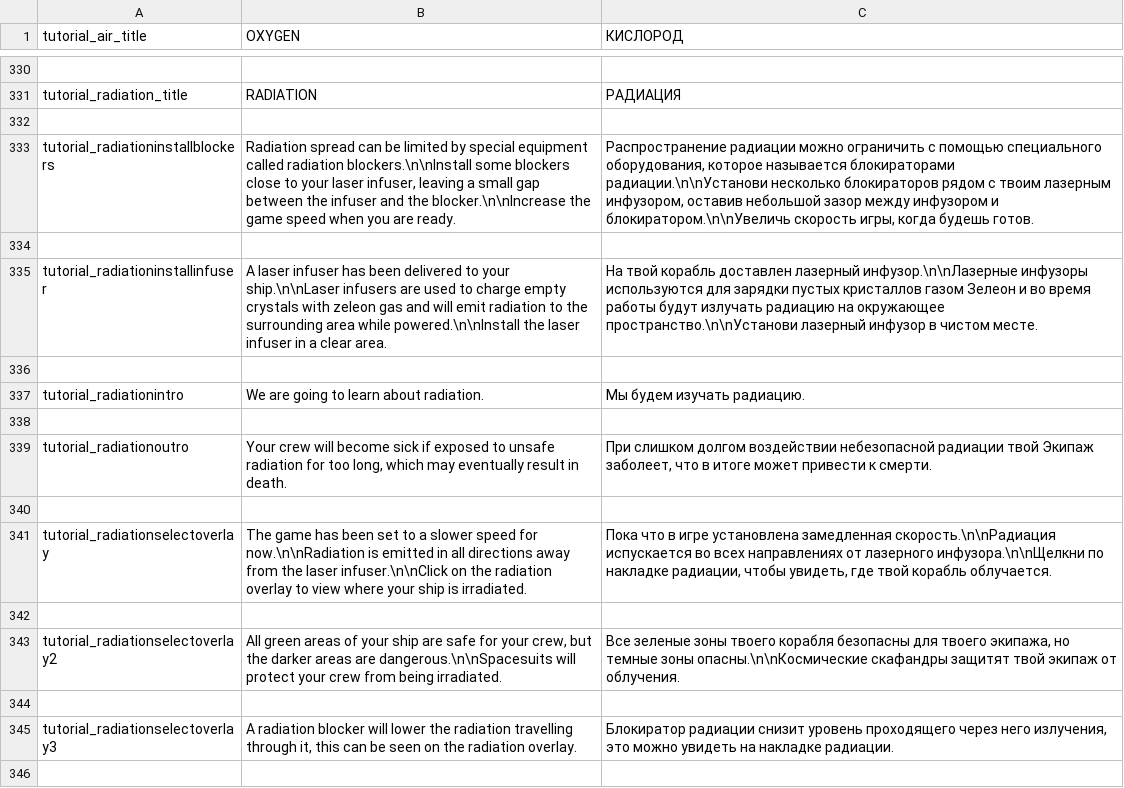
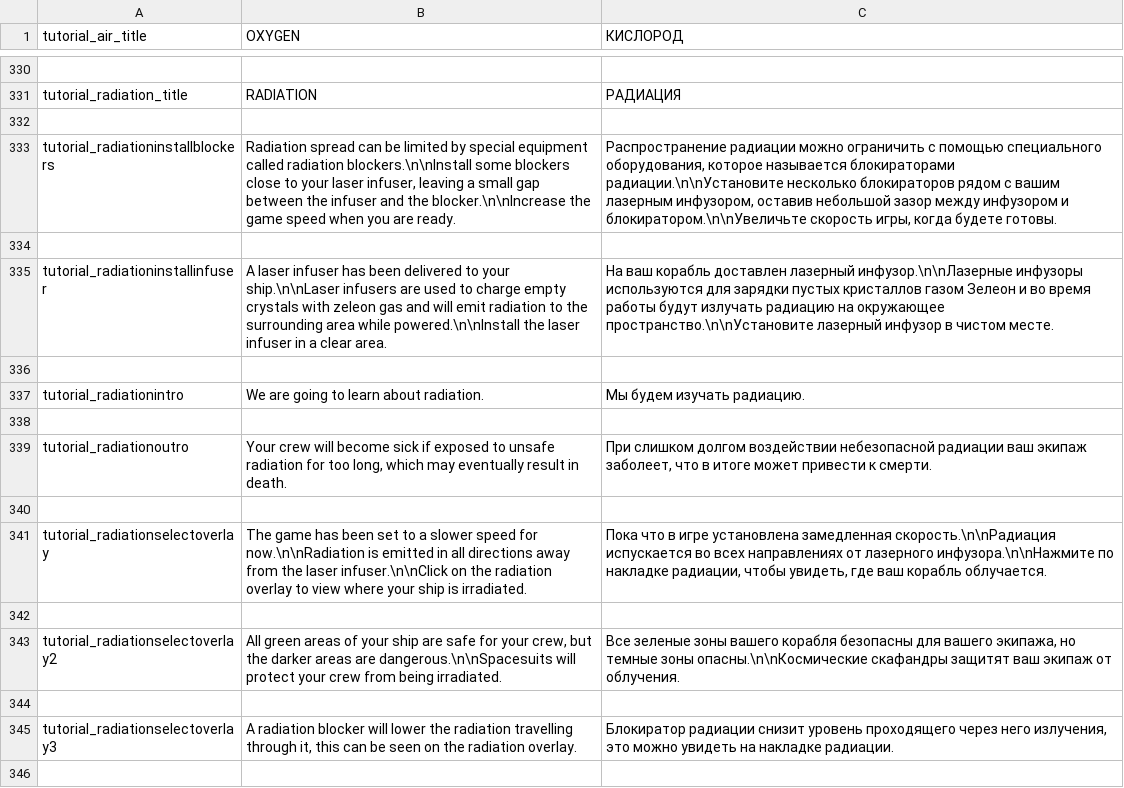
Before and after one commit to skoniks/last-starship-split, a CSV file: language/tutorial.csv, drawn as a sheet; only a part is shown, gaps mark what is left out; the diff covers the shown part only.

Commit message:
Update translation

```diff
--- a/language/tutorial.csv
+++ b/language/tutorial.csv
@@ -332,5 +332,5 @@ tutorial_radiation_title | RADIATION | РАДИАЦИЯ
 
-tutorial_radiationinstallblockers | Radiation spread can be limited by special equipment called radiation blockers.\n\nInstall some blockers close to your laser infuser, leaving a small gap between the infuser and the blocker.\n\nIncrease the game speed when you are ready. | Распространение радиации можно ограничить с помощью специального оборудования, которое называется блокираторами радиации.\n\nУстанови несколько блокираторов рядом с твоим лазерным инфузором, оставив небольшой зазор между инфузором и блокиратором.\n\nУвеличь скорость игры, когда будешь готов.
+tutorial_radiationinstallblockers | Radiation spread can be limited by special equipment called radiation blockers.\n\nInstall some blockers close to your laser infuser, leaving a small gap between the infuser and the blocker.\n\nIncrease the game speed when you are ready. | Распространение радиации можно ограничить с помощью специального оборудования, которое называется блокираторами радиации.\n\nУстановите несколько блокираторов рядом с вашим лазерным инфузором, оставив небольшой зазор между инфузором и блокиратором.\n\nУвеличьте скорость игры, когда будете готовы.
 
-tutorial_radiationinstallinfuser | A laser infuser has been delivered to your ship.\n\nLaser infusers are used to charge empty crystals with zeleon gas and will emit radiation to the surrounding area while powered.\n\nInstall the laser infuser in a clear area. | На твой корабль доставлен лазерный инфузор.\n\nЛазерные инфузоры используются для зарядки пустых кристаллов газом Зелеон и во время работы будут излучать радиацию на окружающее пространство.\n\nУстанови лазерный инфузор в чистом месте.
+tutorial_radiationinstallinfuser | A laser infuser has been delivered to your ship.\n\nLaser infusers are used to charge empty crystals with zeleon gas and will emit radiation to the surrounding area while powered.\n\nInstall the laser infuser in a clear area. | На ваш корабль доставлен лазерный инфузор.\n\nЛазерные инфузоры используются для зарядки пустых кристаллов газом Зелеон и во время работы будут излучать радиацию на окружающее пространство.\n\nУстановите лазерный инфузор в чистом месте.
 
@@ -338,7 +338,7 @@ tutorial_radiationintro | We are going to learn about radiation. | Мы буде
 
-tutorial_radiationoutro | Your crew will become sick if exposed to unsafe radiation for too long, which may eventually result in death. | При слишком долгом воздействии небезопасной радиации твой Экипаж заболеет, что в итоге может привести к смерти.
+tutorial_radiationoutro | Your crew will become sick if exposed to unsafe radiation for too long, which may eventually result in death. | При слишком долгом воздействии небезопасной радиации ваш экипаж заболеет, что в итоге может привести к смерти.
 
-tutorial_radiationselectoverlay | The game has been set to a slower speed for now.\n\nRadiation is emitted in all directions away from the laser infuser.\n\nClick on the radiation overlay to view where your ship is irradiated. | Пока что в игре установлена замедленная скорость.\n\nРадиация испускается во всех направлениях от лазерного инфузора.\n\nЩелкни по накладке радиации, чтобы увидеть, где твой корабль облучается.
+tutorial_radiationselectoverlay | The game has been set to a slower speed for now.\n\nRadiation is emitted in all directions away from the laser infuser.\n\nClick on the radiation overlay to view where your ship is irradiated. | Пока что в игре установлена замедленная скорость.\n\nРадиация испускается во всех направлениях от лазерного инфузора.\n\nНажмите по накладке радиации, чтобы увидеть, где ваш корабль облучается.
 
-tutorial_radiationselectoverlay2 | All green areas of your ship are safe for your crew, but the darker areas are dangerous.\n\nSpacesuits will protect your crew from being irradiated. | Все зеленые зоны твоего корабля безопасны для твоего экипажа, но темные зоны опасны.\n\nКосмические скафандры защитят твой экипаж от облучения.
+tutorial_radiationselectoverlay2 | All green areas of your ship are safe for your crew, but the darker areas are dangerous.\n\nSpacesuits will protect your crew from being irradiated. | Все зеленые зоны вашего корабля безопасны для вашего экипажа, но темные зоны опасны.\n\nКосмические скафандры защитят ваш экипаж от облучения.
 
```
Also changed, not shown: 75 edited cells elsewhere in this file, language/bravenewsector.csv, language/dsi.csv, 3 other files.
